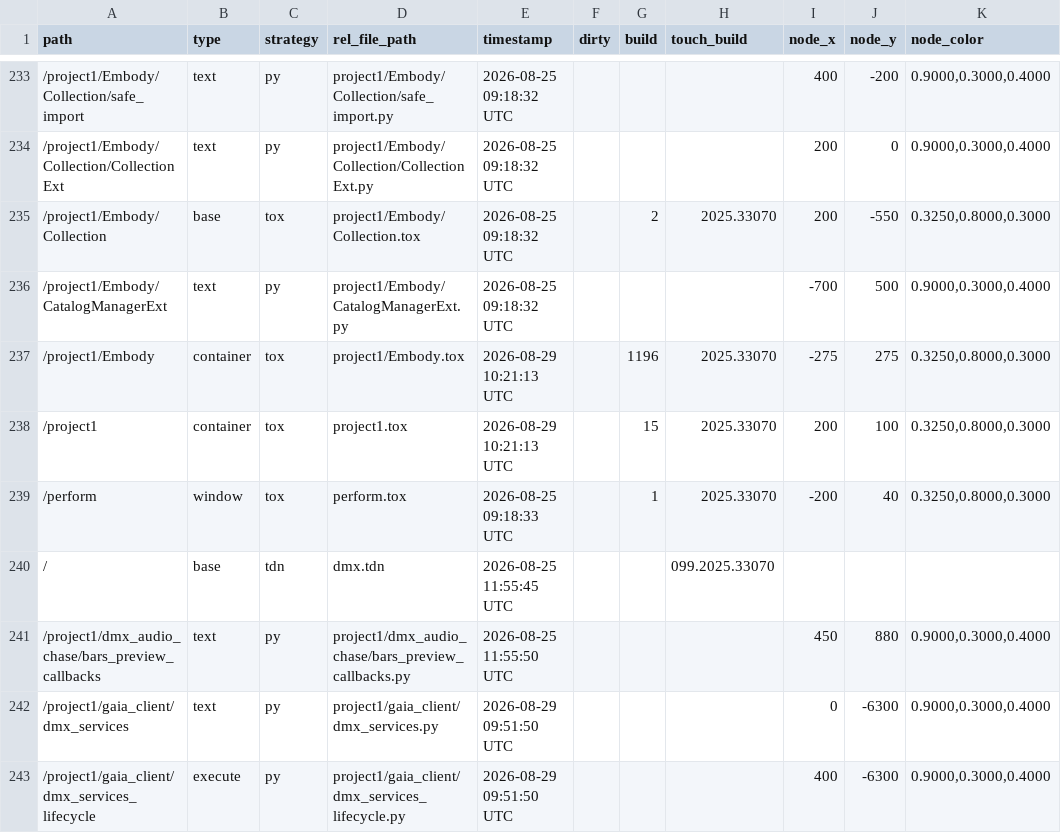
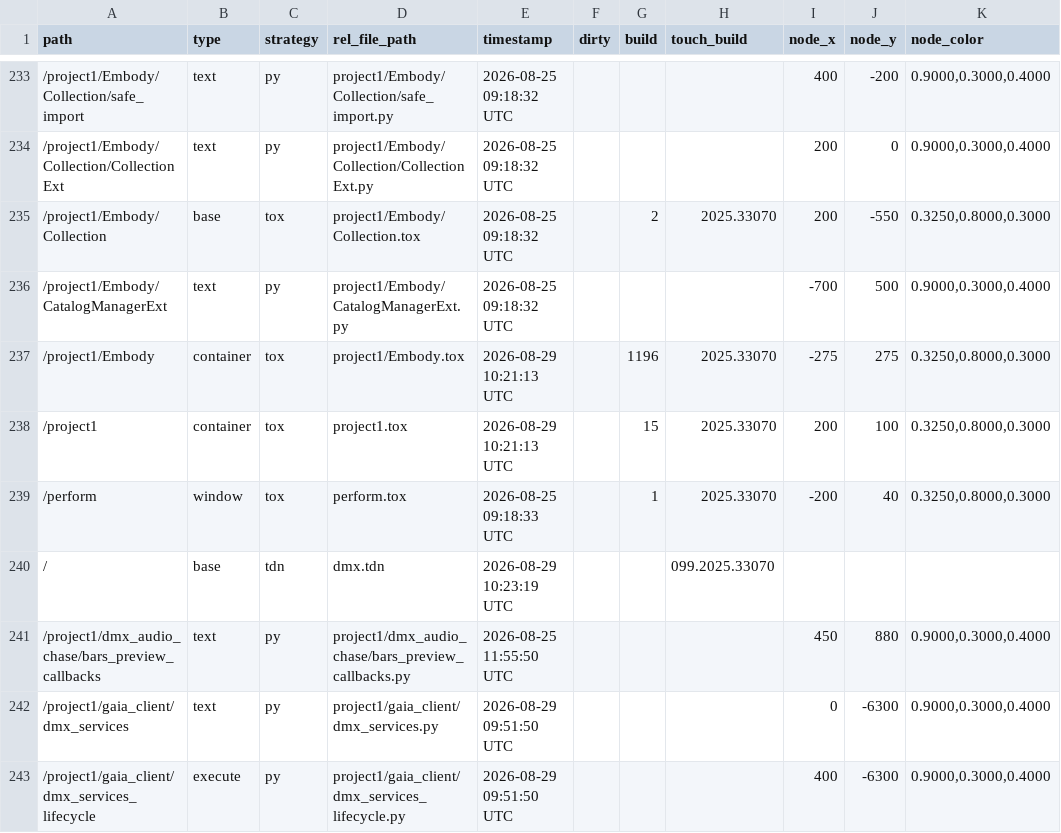
Before and after one commit to vsvisualsubstance-source/TD4DMX, a TSV file: project1/externalizations.tsv, drawn as a sheet; only a part is shown, gaps mark what is left out.

```diff
--- a/project1/externalizations.tsv
+++ b/project1/externalizations.tsv
@@ -239,3 +239,3 @@ path	type	strategy	rel_file_path	timestamp	dirty	build	touch_build	node_x	node_y
 /perform	window	tox	perform.tox	2026-08-25 09:18:33 UTC		1	2025.33070	-200	40	0.3250,0.8000,0.3000
-/	base	tdn	dmx.tdn	2026-08-25 11:55:45 UTC			099.2025.33070			
+/	base	tdn	dmx.tdn	2026-08-29 10:23:19 UTC			099.2025.33070			
 /project1/dmx_audio_chase/bars_preview_callbacks	text	py	project1/dmx_audio_chase/bars_preview_callbacks.py	2026-08-25 11:55:50 UTC				450	880	0.9000,0.3000,0.4000
```
Also changed, not shown: 4 other files.
